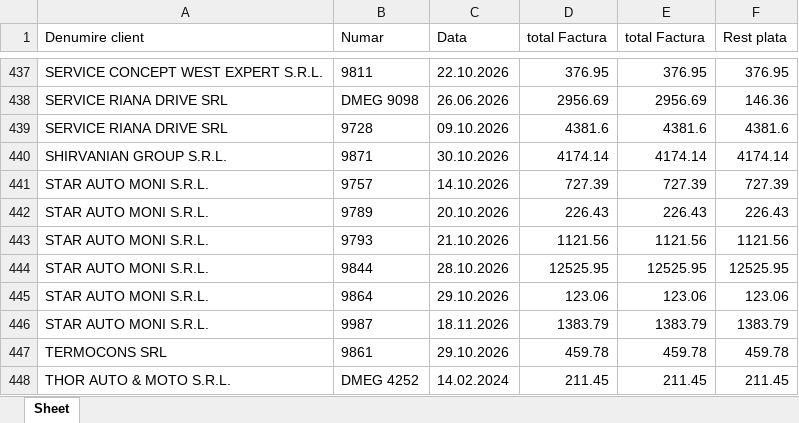
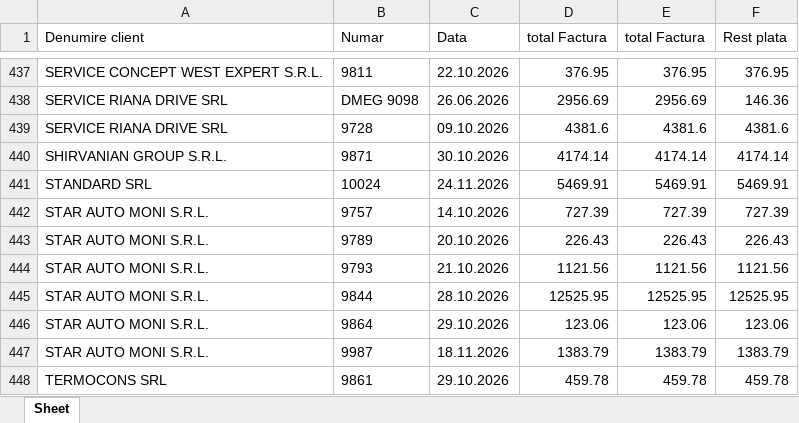
Before and after one commit to ab12slk-sys/dmautoapp-demo, an Excel workbook: Facturi_Neincasate.xlsx, sheet Sheet, drawn as a sheet; only a part is shown, gaps mark what is left out; the shorter side is filled out with more unchanged rows; values as stored, in another font and other column widths than the file's, no borders; the diff names each change by its address in the sheet, - before the commit and + after, or states it on an @@ line.

```diff
--- a/Facturi_Neincasate.xlsx (sheet Sheet)
+++ b/Facturi_Neincasate.xlsx (sheet Sheet)
+row 441: STANDARD SRL | 10024 | 24.11.2026 | 5469.91 | 5469.91 | 5469.91
```
Also changed, not shown: STOCEGIUNIE.xlsx.
